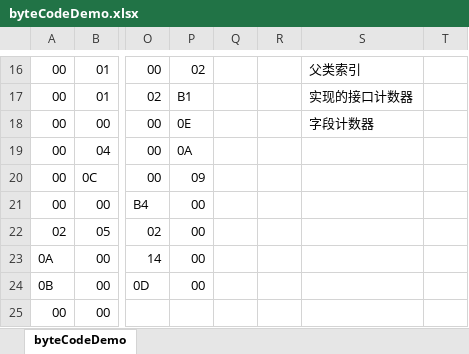
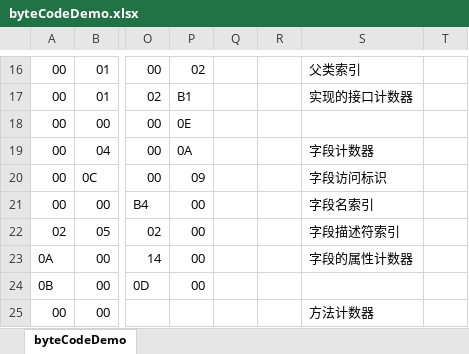
Before and after one commit to masonFEI/jvmInAction, an Excel workbook: byteCodeDemo.xlsx, sheet byteCodeDemo, drawn as a sheet; only a part is shown, gaps mark what is left out; values as stored, in another font and other column widths than the file's, no cell formats; the diff names each change by its address in the sheet, - before the commit and + after, or states it on an @@ line.

```diff
--- a/byteCodeDemo.xlsx (sheet byteCodeDemo)
+++ b/byteCodeDemo.xlsx (sheet byteCodeDemo)
-S18: 字段计数器
+S18: (empty)
-S19: (empty)
+S19: 字段计数器
-S20: (empty)
+S20: 字段访问标识
-S21: (empty)
+S21: 字段名索引
-S22: (empty)
+S22: 字段描述符索引
-S23: (empty)
+S23: 字段的属性计数器
-S25: (empty)
+S25: 方法计数器
```
Also changed, not shown: cell formats, 2 other files.
